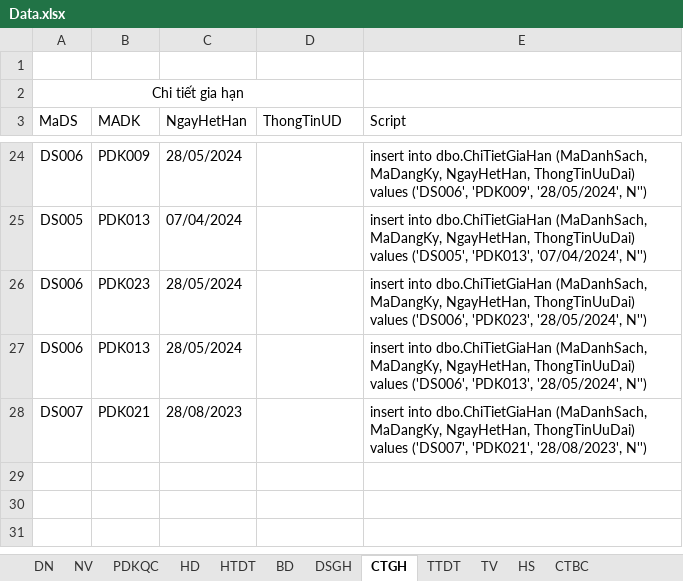
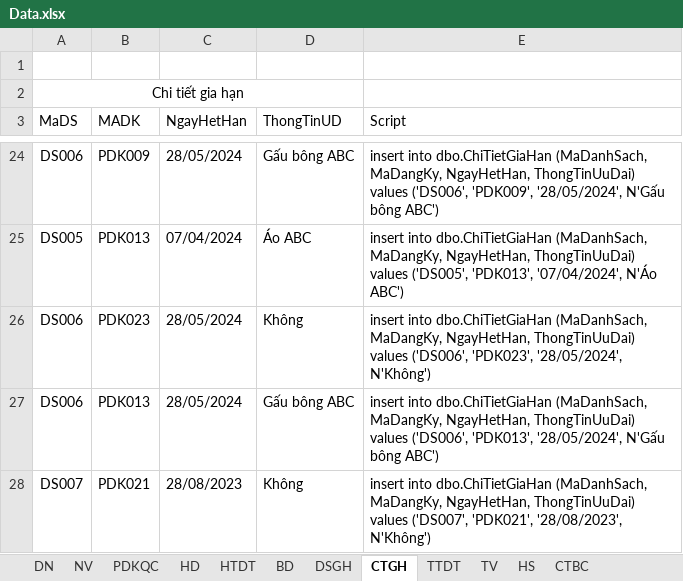
Before and after one commit to NguyenHa421/05_Project_PTTKHTTT, an Excel workbook: Data.xlsx, sheet CTGH, drawn as a sheet; only a part is shown, gaps mark what is left out; values as stored, in another font and other column widths than the file's, no borders; the diff covers the shown part only; the diff names each change by its address in the sheet, - before the commit and + after, or states it on an @@ line.

```diff
--- a/Data.xlsx (sheet CTGH)
+++ b/Data.xlsx (sheet CTGH)
-D24 (ThongTinUD): (empty)
+D24 (ThongTinUD): Gấu bông ABC
-E24 (Script): …'PDK009', '28/05/2024', N'')
+E24 (Script): …'PDK009', '28/05/2024', N'Gấu bông ABC')
-D25 (ThongTinUD): (empty)
+D25 (ThongTinUD): Áo ABC
-E25 (Script): …'PDK013', '07/04/2024', N'')
+E25 (Script): …'PDK013', '07/04/2024', N'Áo ABC')
-D26 (ThongTinUD): (empty)
+D26 (ThongTinUD): Không
-E26 (Script): …'PDK023', '28/05/2024', N'')
+E26 (Script): …'PDK023', '28/05/2024', N'Không')
-D27 (ThongTinUD): (empty)
+D27 (ThongTinUD): Gấu bông ABC
-E27 (Script): …'PDK013', '28/05/2024', N'')
+E27 (Script): …'PDK013', '28/05/2024', N'Gấu bông ABC')
-D28 (ThongTinUD): (empty)
+D28 (ThongTinUD): Không
-E28 (Script): …'PDK021', '28/08/2023', N'')
+E28 (Script): …'PDK021', '28/08/2023', N'Không')
```
Also changed, not shown: 40 edited cells elsewhere in this sheet, sheet PDKQC.
